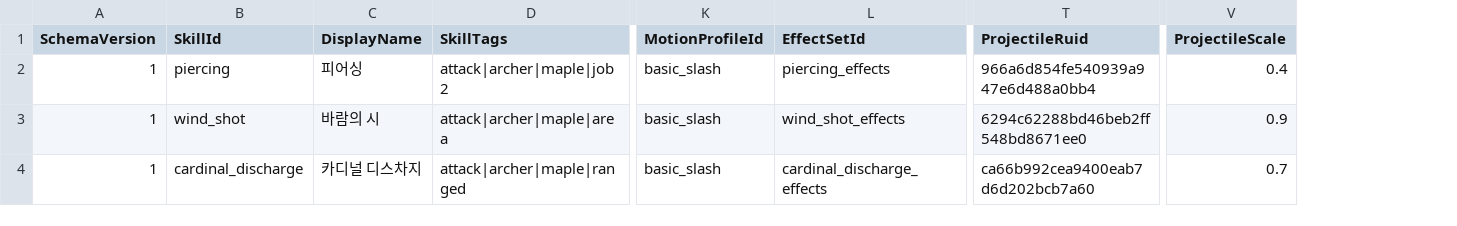
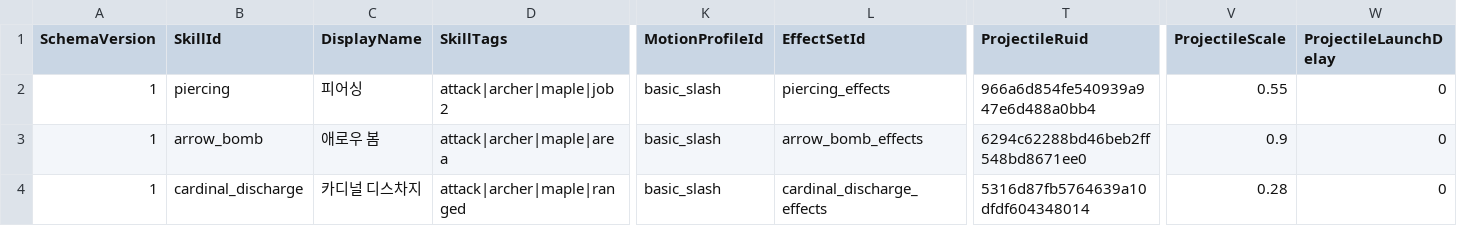
Before and after one commit to MagunMadown/MapleTactics, a CSV file: RootDesk/MyDesk/03_Data/ArcherSkillDefinitions.csv, drawn as a sheet; only a part is shown, gaps mark what is left out; the diff names each change by its address in the sheet, - before the commit and + after, or states it on an @@ line.

```diff
--- a/RootDesk/MyDesk/03_Data/ArcherSkillDefinitions.csv
+++ b/RootDesk/MyDesk/03_Data/ArcherSkillDefinitions.csv
+column W (ProjectileLaunchDelay), rows 2-4: all 0
-V2 (ProjectileScale): 0.4
+V2 (ProjectileScale): 0.55
-B3 (SkillId): wind_shot
+B3 (SkillId): arrow_bomb
-C3 (DisplayName): 바람의 시
+C3 (DisplayName): 애로우 봄
-L3 (EffectSetId): wind_shot_effects
+L3 (EffectSetId): arrow_bomb_effects
-T4 (ProjectileRuid): ca66b992cea9400eab7d6d202bcb7a60
+T4 (ProjectileRuid): 5316d87fb5764639a10dfdf604348014
-V4 (ProjectileScale): 0.7
+V4 (ProjectileScale): 0.28
```
Also changed, not shown: RootDesk/MyDesk/03_Data/EnemySkillDefinitions.csv, RootDesk/MyDesk/03_Data/MageSkillDefinitions.csv, 18 other files.
